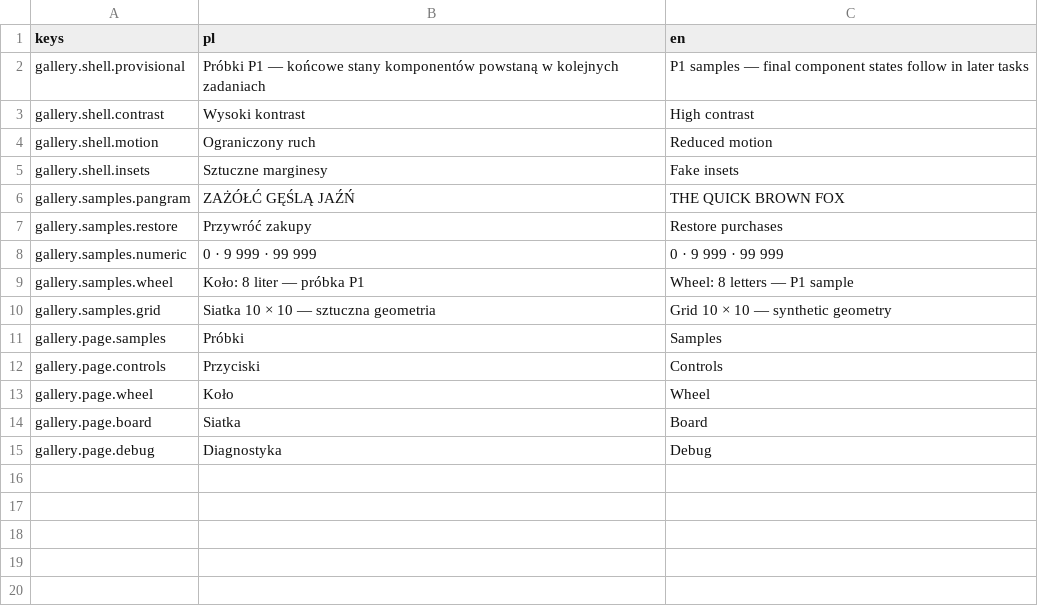
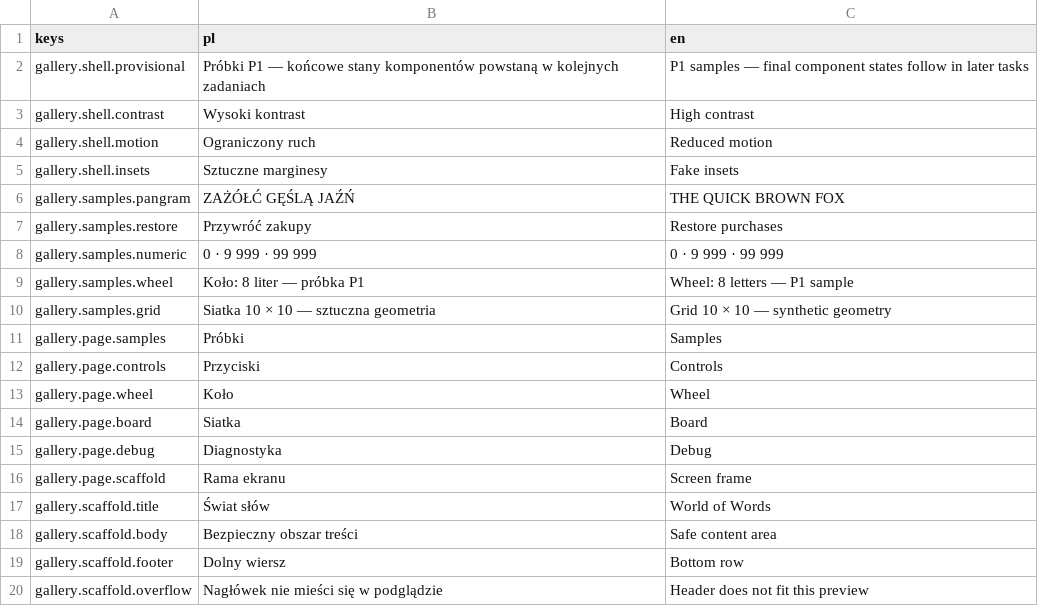
Before and after one commit to krystiangaleczka-tech/World-of-Words, a CSV file: game/locale/gallery.csv, drawn as a sheet.

Commit message:
feat(scaffold): finalize safe areas and add TopBar [T-0212]
Owner-authorized mechanical integration; reviewed runtime content retained.

```diff
--- a/game/locale/gallery.csv
+++ b/game/locale/gallery.csv
@@ -15 +15,6 @@ gallery.page.board,Siatka,Board
 gallery.page.debug,Diagnostyka,Debug
+gallery.page.scaffold,Rama ekranu,Screen frame
+gallery.scaffold.title,Świat słów,World of Words
+gallery.scaffold.body,Bezpieczny obszar treści,Safe content area
+gallery.scaffold.footer,Dolny wiersz,Bottom row
+gallery.scaffold.overflow,Nagłówek nie mieści się w podglądzie,Header does not fit this preview
```
Also changed, not shown: 12 other files.
